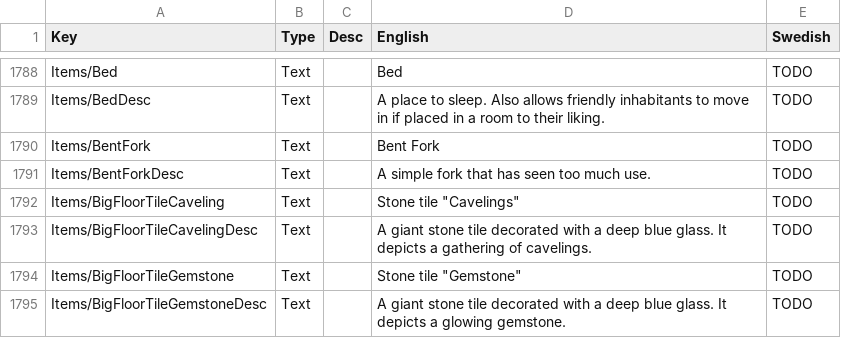
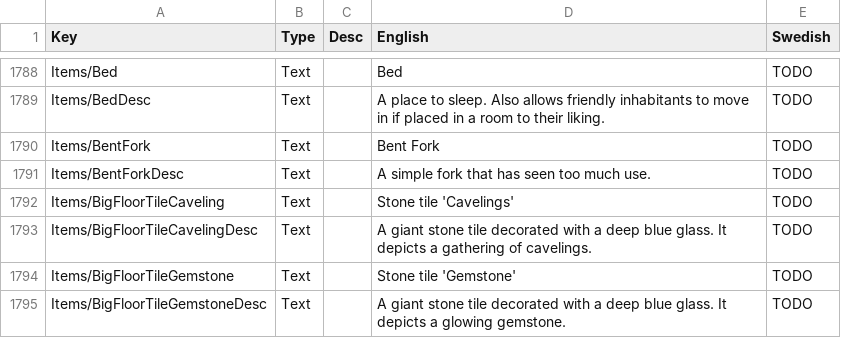
Before and after one commit to vsoderholm/core-keeper-swedish-translation, a CSV file: Localization2.csv, drawn as a sheet; only a part is shown, gaps mark what is left out; the diff covers the shown part only.

```diff
--- a/Localization2.csv
+++ b/Localization2.csv
@@ -1791,5 +1791,5 @@ Items/BentFork	Text		Bent Fork	TODO
 Items/BentForkDesc	Text		A simple fork that has seen too much use.	TODO
-Items/BigFloorTileCaveling	Text		"Stone tile ""Cavelings"""	TODO
+Items/BigFloorTileCaveling	Text		Stone tile 'Cavelings'	TODO
 Items/BigFloorTileCavelingDesc	Text		A giant stone tile decorated with a deep blue glass. It depicts a gathering of cavelings.	TODO
-Items/BigFloorTileGemstone	Text		"Stone tile ""Gemstone"""	TODO
+Items/BigFloorTileGemstone	Text		Stone tile 'Gemstone'	TODO
 Items/BigFloorTileGemstoneDesc	Text		A giant stone tile decorated with a deep blue glass. It depicts a glowing gemstone.	TODO
```
Also changed, not shown: 64 edited cells elsewhere in this file.
